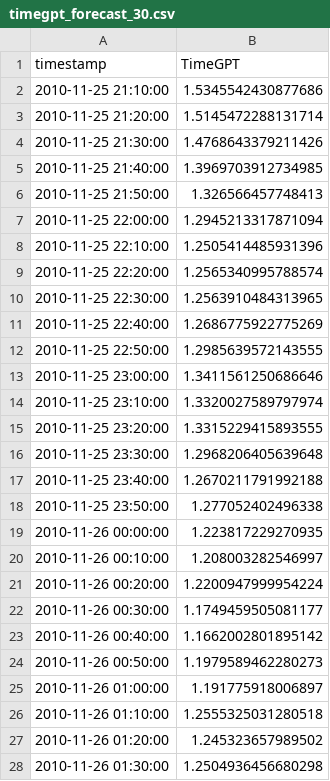
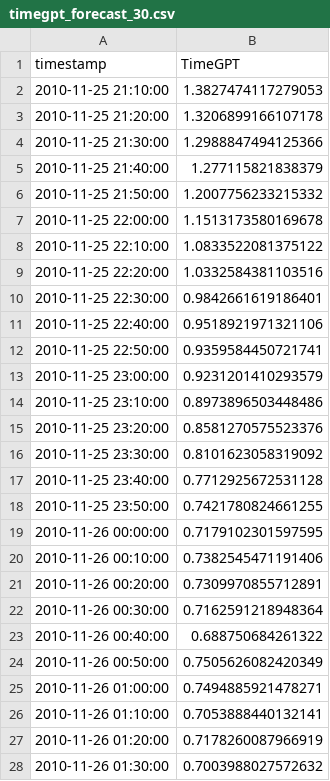
Before and after one commit to kosmydel/stock-timeseries-prediction, a CSV file: data/timegpt_forecast_30.csv, drawn as a sheet; only a part is shown; the diff covers the shown part only.

```diff
--- a/data/timegpt_forecast_30.csv
+++ b/data/timegpt_forecast_30.csv
@@ -1,28 +1,28 @@
 timestamp,TimeGPT
-2010-11-25 21:10:00,1.5345542430877686
-2010-11-25 21:20:00,1.5145472288131714
-2010-11-25 21:30:00,1.4768643379211426
-2010-11-25 21:40:00,1.3969703912734985
-2010-11-25 21:50:00,1.326566457748413
-2010-11-25 22:00:00,1.2945213317871094
-2010-11-25 22:10:00,1.2505414485931396
-2010-11-25 22:20:00,1.2565340995788574
-2010-11-25 22:30:00,1.2563910484313965
-2010-11-25 22:40:00,1.2686775922775269
-2010-11-25 22:50:00,1.2985639572143555
-2010-11-25 23:00:00,1.3411561250686646
-2010-11-25 23:10:00,1.3320027589797974
-2010-11-25 23:20:00,1.3315229415893555
-2010-11-25 23:30:00,1.2968206405639648
-2010-11-25 23:40:00,1.2670211791992188
-2010-11-25 23:50:00,1.277052402496338
-2010-11-26 00:00:00,1.223817229270935
-2010-11-26 00:10:00,1.208003282546997
-2010-11-26 00:20:00,1.2200947999954224
-2010-11-26 00:30:00,1.1749459505081177
-2010-11-26 00:40:00,1.1662002801895142
-2010-11-26 00:50:00,1.1979589462280273
-2010-11-26 01:00:00,1.191775918006897
-2010-11-26 01:10:00,1.2555325031280518
-2010-11-26 01:20:00,1.245323657989502
-2010-11-26 01:30:00,1.2504936456680298
+2010-11-25 21:10:00,1.3827474117279053
+2010-11-25 21:20:00,1.3206899166107178
+2010-11-25 21:30:00,1.2988847494125366
+2010-11-25 21:40:00,1.277115821838379
+2010-11-25 21:50:00,1.2007756233215332
+2010-11-25 22:00:00,1.1513173580169678
+2010-11-25 22:10:00,1.0833522081375122
+2010-11-25 22:20:00,1.0332584381103516
+2010-11-25 22:30:00,0.9842661619186401
+2010-11-25 22:40:00,0.9518921971321106
+2010-11-25 22:50:00,0.9359584450721741
+2010-11-25 23:00:00,0.9231201410293579
+2010-11-25 23:10:00,0.8973896503448486
+2010-11-25 23:20:00,0.8581270575523376
+2010-11-25 23:30:00,0.8101623058319092
+2010-11-25 23:40:00,0.7712925672531128
+2010-11-25 23:50:00,0.7421780824661255
+2010-11-26 00:00:00,0.7179102301597595
+2010-11-26 00:10:00,0.7382545471191406
+2010-11-26 00:20:00,0.7309970855712891
+2010-11-26 00:30:00,0.7162591218948364
+2010-11-26 00:40:00,0.688750684261322
+2010-11-26 00:50:00,0.7505626082420349
+2010-11-26 01:00:00,0.7494885921478271
+2010-11-26 01:10:00,0.7053888440132141
+2010-11-26 01:20:00,0.7178260087966919
+2010-11-26 01:30:00,0.7003988027572632
```
Also changed, not shown: 3 edited cells elsewhere in this file, data/timegpt_forecast_10.csv, data/timegpt_forecast_70.csv, 10 other files.
